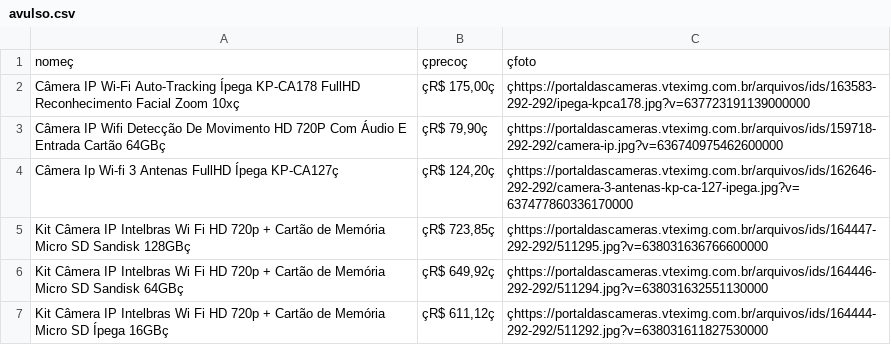
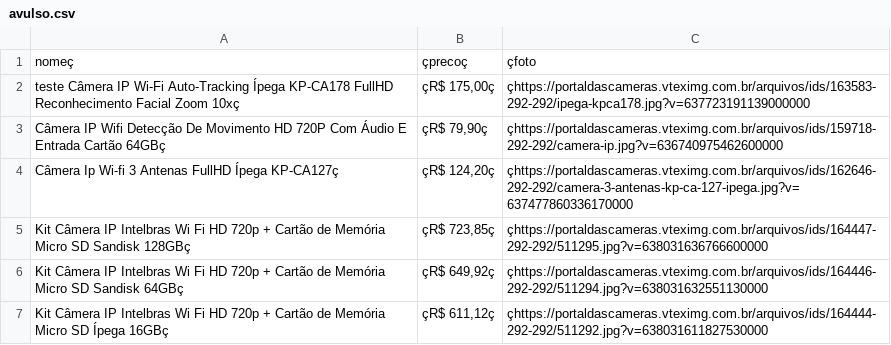
Before and after one commit to peidolinobr/ArquivosVenicio, a CSV file: dados/avulso.csv, drawn as a sheet; only a part is shown.

Commit message:
Update avulso.csv

```diff
--- a/dados/avulso.csv
+++ b/dados/avulso.csv
@@ -1,3 +1,3 @@
 nomeç;çprecoç;çfoto
-Câmera IP Wi-Fi Auto-Tracking Ípega KP-CA178 FullHD Reconhecimento Facial Zoom 10xç;çR$ 175,00ç;çhttps://portaldascameras.vteximg.com.br/arquivos/ids/163583-292-292/ipega-kpca178.jpg?v=637723191139000000
+teste Câmera IP Wi-Fi Auto-Tracking Ípega KP-CA178 FullHD Reconhecimento Facial Zoom 10xç;çR$ 175,00ç;çhttps://portaldascameras.vteximg.com.br/arquivos/ids/163583-292-292/ipega-kpca178.jpg?v=637723191139000000
 Câmera IP Wifi Detecção De Movimento HD 720P Com Áudio E Entrada Cartão 64GBç;çR$ 79,90ç;çhttps://portaldascameras.vteximg.com.br/arquivos/ids/159718-292-292/camera-ip.jpg?v=636740975462600000
```
